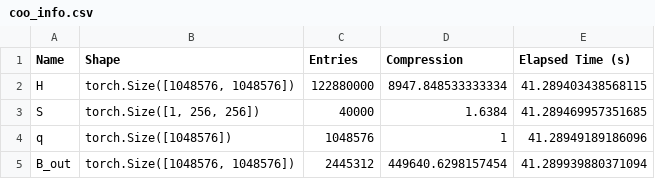
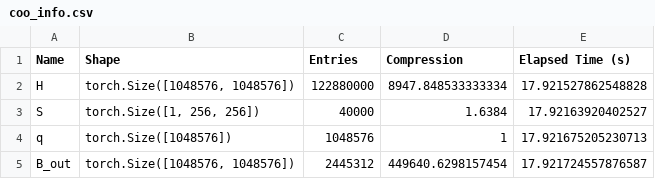
Before and after one commit to myerspat/ttnte, a CSV file: notebooks/fixed_source/square/coo_info.csv, drawn as a sheet.

Commit message:
square with correct openmc output

```diff
--- a/notebooks/fixed_source/square/coo_info.csv
+++ b/notebooks/fixed_source/square/coo_info.csv
@@ -1,5 +1,5 @@
 Name,Shape,Entries,Compression,Elapsed Time (s)
-H,"torch.Size([1048576, 1048576])",122880000,8947.848533333334,41.289403438568115
-S,"torch.Size([1, 256, 256])",40000,1.6384,41.289469957351685
-q,torch.Size([1048576]),1048576,1,41.28949189186096
-B_out,"torch.Size([1048576, 1048576])",2445312,449640.6298157454,41.289939880371094
+H,"torch.Size([1048576, 1048576])",122880000,8947.848533333334,17.921527862548828
+S,"torch.Size([1, 256, 256])",40000,1.6384,17.92163920402527
+q,torch.Size([1048576]),1048576,1,17.921675205230713
+B_out,"torch.Size([1048576, 1048576])",2445312,449640.6298157454,17.921724557876587
```
Also changed, not shown: notebooks/fixed_source/square/tt_info.csv, 18 other files.
